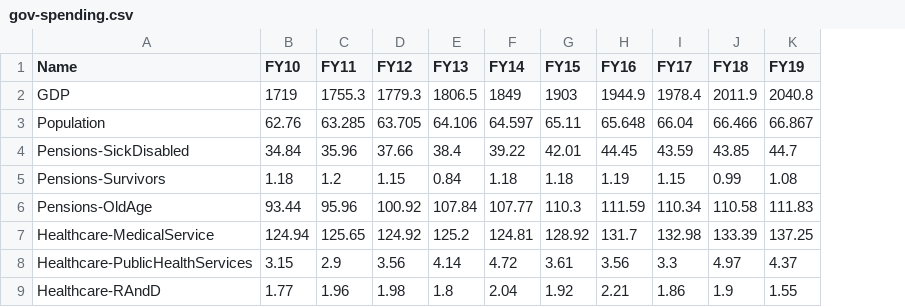
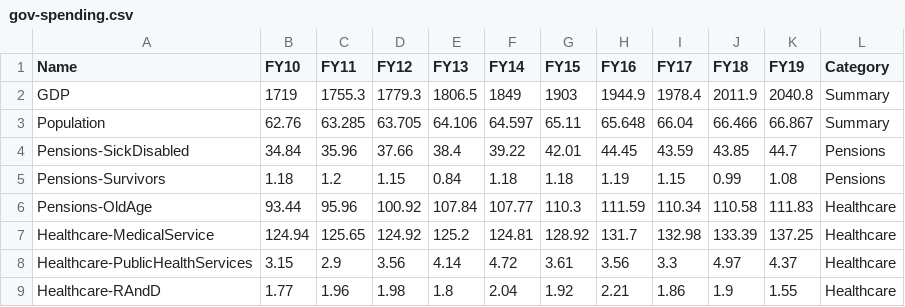
Before and after one commit to nikhilwoodruff/ConGovFin, a CSV file: data/gov-spending.csv, drawn as a sheet; only a part is shown; the diff names each change by its address in the sheet, - before the commit and + after, or states it on an @@ line.

Commit message:
Added category field to spending data

```diff
--- a/data/gov-spending.csv
+++ b/data/gov-spending.csv
+column L (Category), rows 2-9: Summary | Summary | Pensions | Pensions | Healthcare | Healthcare | Healthcare | Healthcare
```
Also changed, not shown: 3 other files.
